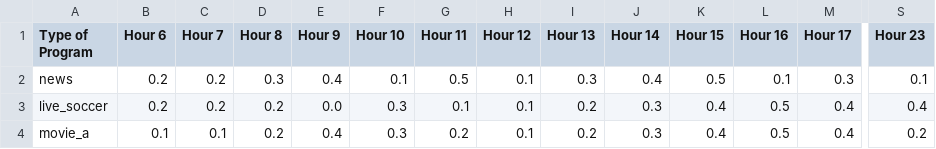
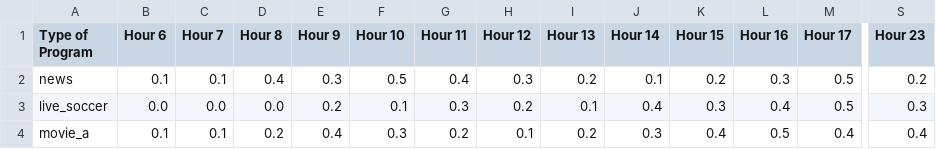
Before and after one commit to Adil0601/JIE42903-PENGKOMPUTERAN-EVOLUSI---FSDK1, a CSV file: pages/program_ratings.csv, drawn as a sheet; only a part is shown, gaps mark what is left out; the diff covers the shown part only; the diff names each change by its address in the sheet, - before the commit and + after, or states it on an @@ line.

Commit message:
Update program_ratings.csv

```diff
--- a/pages/program_ratings.csv
+++ b/pages/program_ratings.csv
-B2 (Hour 6): 0.2
+B2 (Hour 6): 0.1
-C2 (Hour 7): 0.2
+C2 (Hour 7): 0.1
-D2 (Hour 8): 0.3
+D2 (Hour 8): 0.4
-E2 (Hour 9): 0.4
+E2 (Hour 9): 0.3
-F2 (Hour 10): 0.1
+F2 (Hour 10): 0.5
-G2 (Hour 11): 0.5
+G2 (Hour 11): 0.4
-H2 (Hour 12): 0.1
+H2 (Hour 12): 0.3
-I2 (Hour 13): 0.3
+I2 (Hour 13): 0.2
-J2 (Hour 14): 0.4
+J2 (Hour 14): 0.1
-K2 (Hour 15): 0.5
+K2 (Hour 15): 0.2
-L2 (Hour 16): 0.1
+L2 (Hour 16): 0.3
-M2 (Hour 17): 0.3
+M2 (Hour 17): 0.5
-S2 (Hour 23): 0.1
+S2 (Hour 23): 0.2
-B3 (Hour 6): 0.2
+B3 (Hour 6): 0.0
-C3 (Hour 7): 0.2
+C3 (Hour 7): 0.0
-D3 (Hour 8): 0.2
+D3 (Hour 8): 0.0
-E3 (Hour 9): 0.0
+E3 (Hour 9): 0.2
-F3 (Hour 10): 0.3
+F3 (Hour 10): 0.1
-G3 (Hour 11): 0.1
+G3 (Hour 11): 0.3
-H3 (Hour 12): 0.1
+H3 (Hour 12): 0.2
-I3 (Hour 13): 0.2
+I3 (Hour 13): 0.1
-J3 (Hour 14): 0.3
+J3 (Hour 14): 0.4
-K3 (Hour 15): 0.4
+K3 (Hour 15): 0.3
-L3 (Hour 16): 0.5
+L3 (Hour 16): 0.4
-M3 (Hour 17): 0.4
+M3 (Hour 17): 0.5
-S3 (Hour 23): 0.4
+S3 (Hour 23): 0.3
-S4 (Hour 23): 0.2
+S4 (Hour 23): 0.4
```
Also changed, not shown: 127 edited cells elsewhere in this file.
